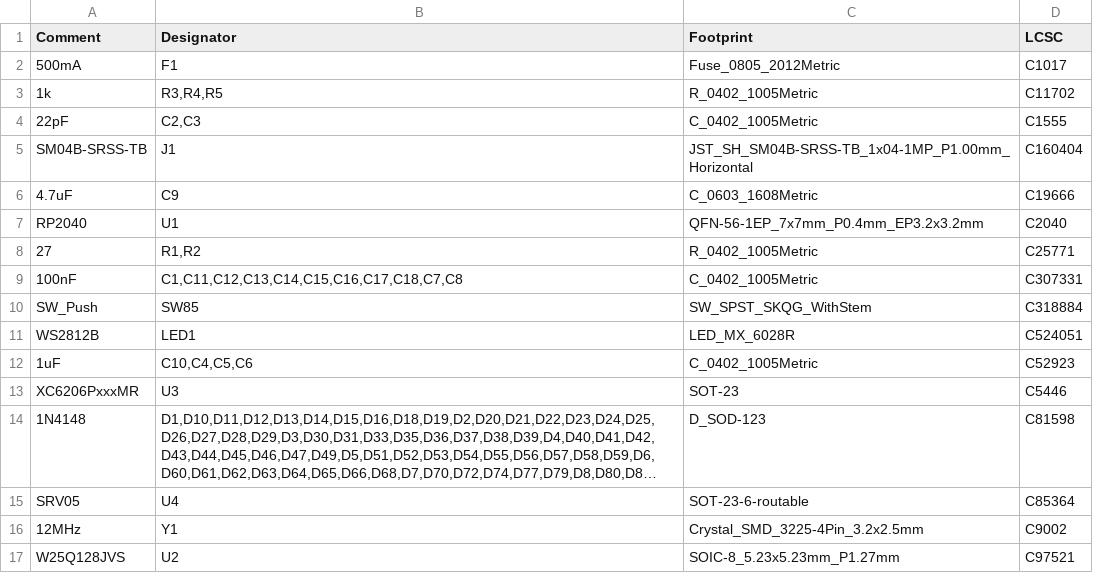
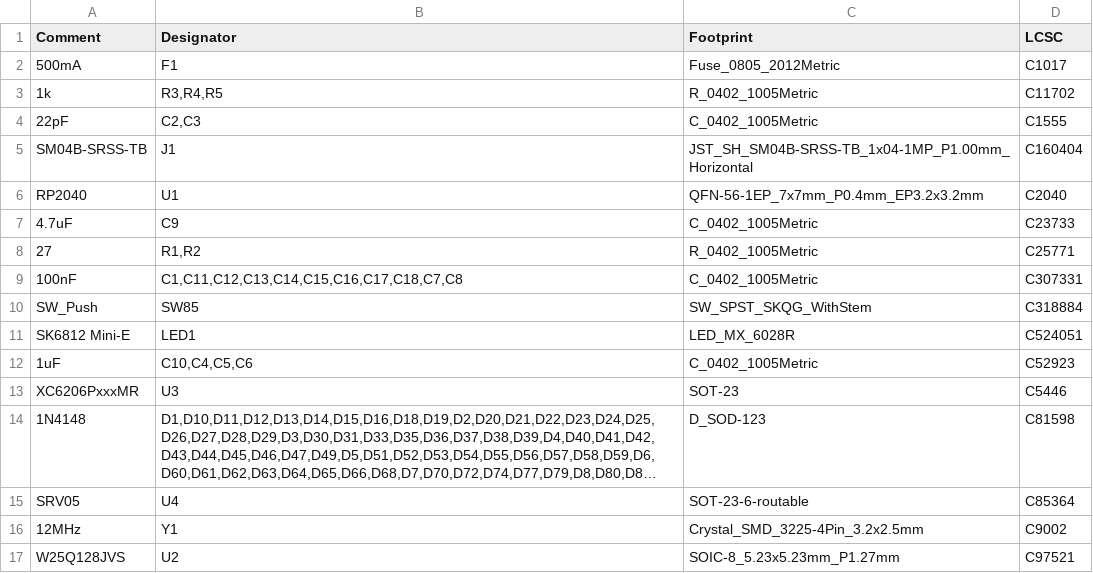
Before and after one commit to lendunistus/rpneko65, a CSV file: jlcpcb/production_files/BOM-rp2040-bakeneko65.csv, drawn as a sheet; long unchanged cells end in ….

```diff
--- a/jlcpcb/production_files/BOM-rp2040-bakeneko65.csv
+++ b/jlcpcb/production_files/BOM-rp2040-bakeneko65.csv
@@ -5,4 +5,4 @@ Comment,Designator,Footprint,LCSC
 SM04B-SRSS-TB,J1,JST_SH_SM04B-SRSS-TB_1x04-1MP_P1.00mm_Horizontal,C160404
-4.7uF,C9,C_0603_1608Metric,C19666
 RP2040,U1,QFN-56-1EP_7x7mm_P0.4mm_EP3.2x3.2mm,C2040
+4.7uF,C9,C_0402_1005Metric,C23733
 27,"R1,R2",R_0402_1005Metric,C25771
@@ -10,3 +10,3 @@ RP2040,U1,QFN-56-1EP_7x7mm_P0.4mm_EP3.2x3.2mm,C2040
 SW_Push,SW85,SW_SPST_SKQG_WithStem,C318884
-WS2812B,LED1,LED_MX_6028R,C524051
+SK6812 Mini-E,LED1,LED_MX_6028R,C524051
 1uF,"C10,C4,C5,C6",C_0402_1005Metric,C52923
```
Also changed, not shown: jlcpcb/production_files/CPL-rp2040-bakeneko65.csv, 32 other files.
